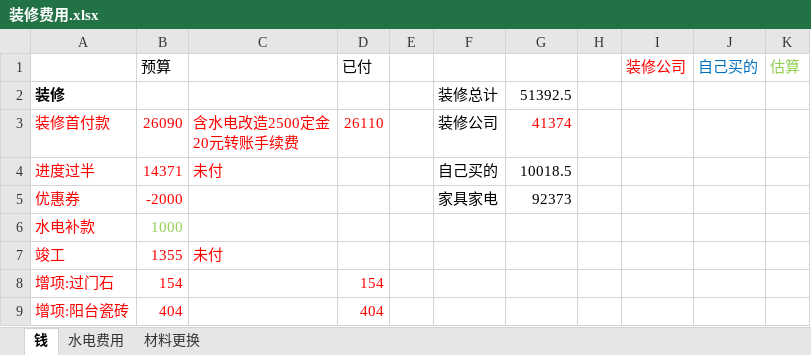
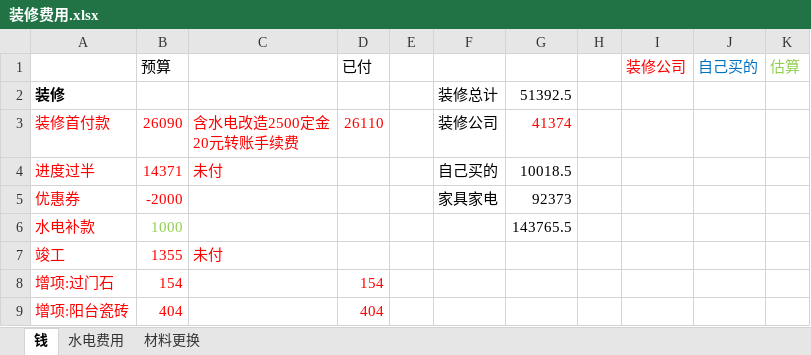
Before and after one commit to tboqi/tbqapps2, an Excel workbook: 装修费用.xlsx, sheet 钱, drawn as a sheet; only a part is shown; values as stored, in another font and other column widths than the file's, no borders; the diff names each change by its address in the sheet, - before the commit and + after, or states it on an @@ line.

Commit message:
aaa

```diff
--- a/装修费用.xlsx (sheet 钱)
+++ b/装修费用.xlsx (sheet 钱)
-G6: (empty)
+G6: 143765.5
```
